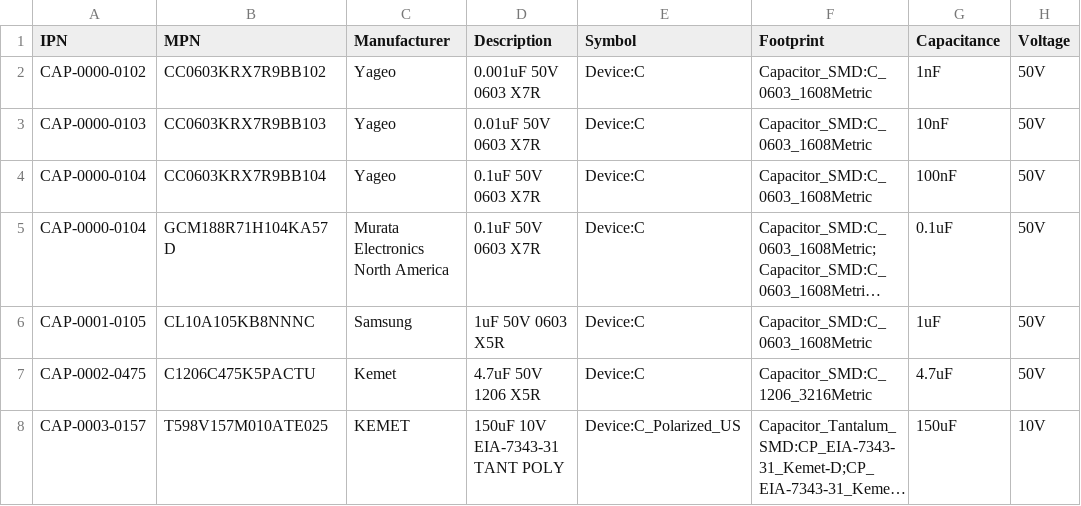
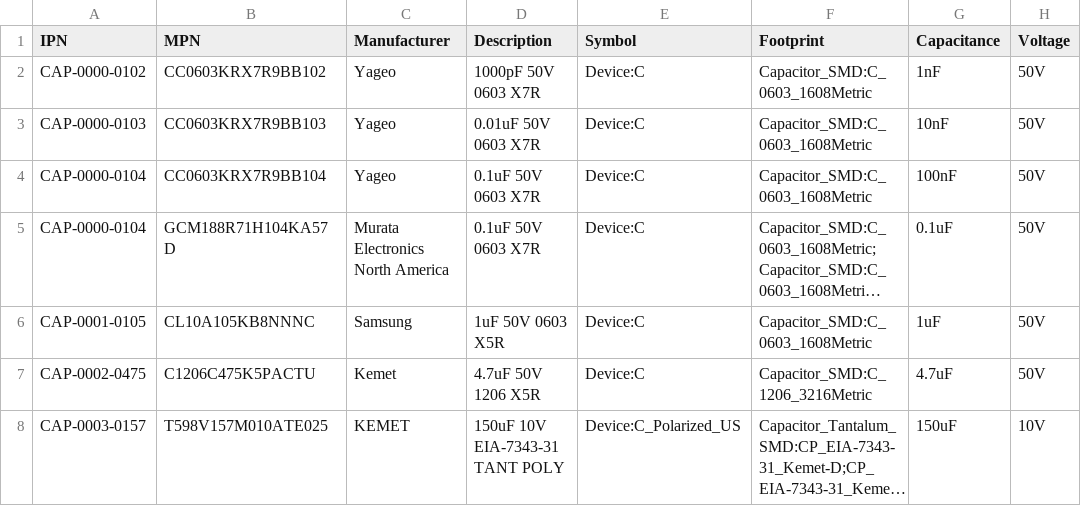
Before and after one commit to git-plm/parts, a CSV file: cap.csv, drawn as a sheet; only a part is shown; long unchanged cells end in …; the diff names each change by its address in the sheet, - before the commit and + after, or states it on an @@ line.

Commit message:
change 0.001uF to 1000pF

```diff
--- a/cap.csv
+++ b/cap.csv
-D2 (Description): 0.001uF 50V 0603 X7R
+D2 (Description): 1000pF 50V 0603 X7R
```
